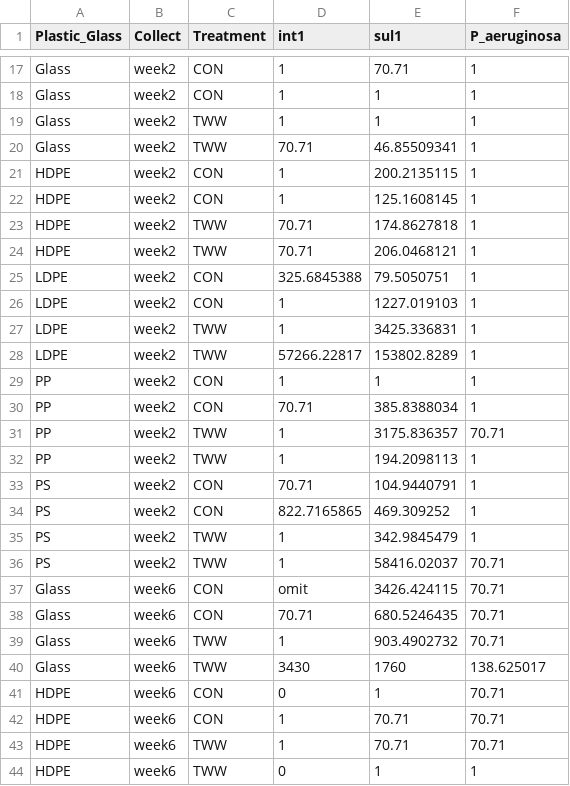
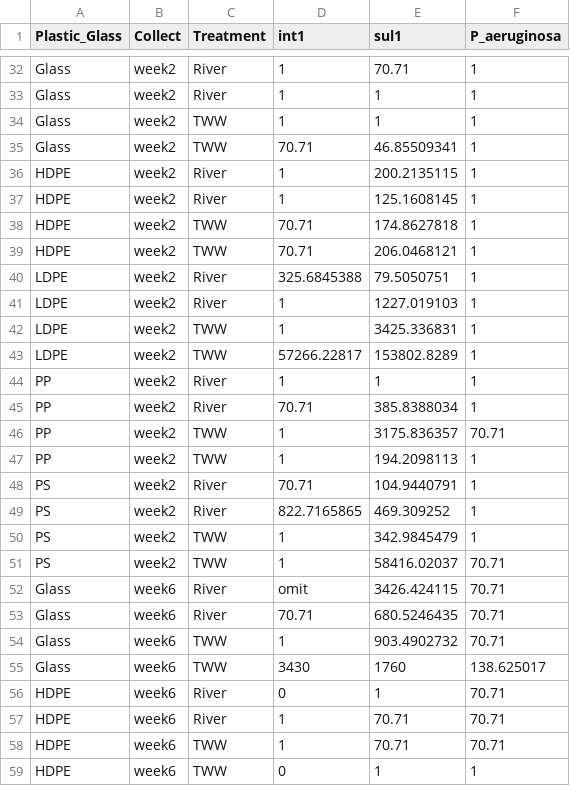
Before and after one commit to microbial-genomics/eytcheson_microplastics, a CSV file: data_in/qPCR_mp_composites.csv, drawn as a sheet; only a part is shown, gaps mark what is left out; addresses are those after the commit; the diff covers the shown part only; the diff names each change by its address in the sheet, - before the commit and + after, or states it on an @@ line.

```diff
--- a/data_in/qPCR_mp_composites.csv
+++ b/data_in/qPCR_mp_composites.csv
-C32:C33 (Treatment): CON
+C32:C33 (Treatment): River
-C36:C37 (Treatment): CON
+C36:C37 (Treatment): River
-C40:C41 (Treatment): CON
+C40:C41 (Treatment): River
-C44:C45 (Treatment): CON
+C44:C45 (Treatment): River
-C48:C49 (Treatment): CON
+C48:C49 (Treatment): River
-C52:C53 (Treatment): CON
+C52:C53 (Treatment): River
-C56:C57 (Treatment): CON
+C56:C57 (Treatment): River
```
Also changed, not shown: 15 added rows and 31 edited cells elsewhere in this file, data_in/qPCR_mps_S_maltophilia.csv, 1 other file.
